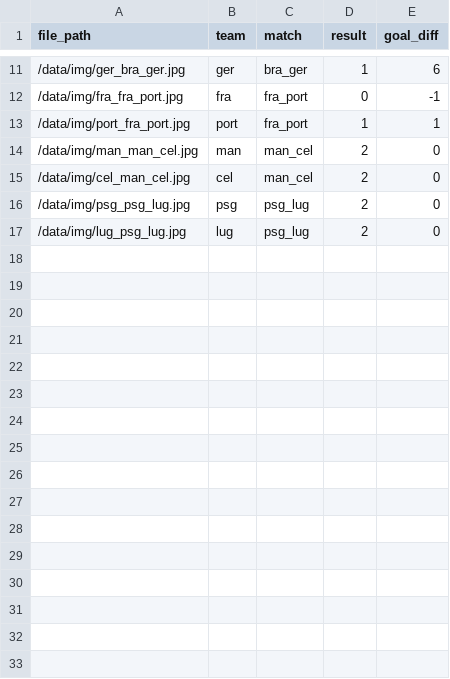
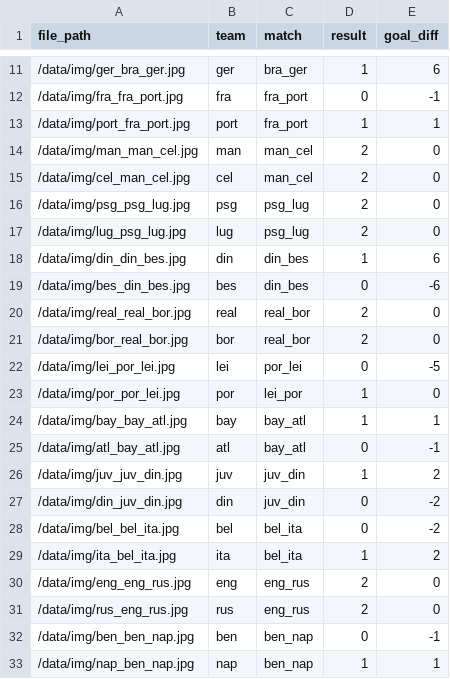
Before and after one commit to ciacicode/emo, a CSV file: data/input.csv, drawn as a sheet; only a part is shown, gaps mark what is left out; the diff names each change by its address in the sheet, - before the commit and + after, or states it on an @@ line.

```diff
--- a/data/input.csv
+++ b/data/input.csv
+row 18: /data/img/din_din_bes.jpg | din | din_bes | 1 | 6
+row 19: /data/img/bes_din_bes.jpg | bes | din_bes | 0 | -6
+row 20: /data/img/real_real_bor.jpg | real | real_bor | 2 | 0
+row 21: /data/img/bor_real_bor.jpg | bor | real_bor | 2 | 0
+row 22: /data/img/lei_por_lei.jpg | lei | por_lei | 0 | -5
+row 23: /data/img/por_por_lei.jpg | por | lei_por | 1 | 0
+row 24: /data/img/bay_bay_atl.jpg | bay | bay_atl | 1 | 1
+row 25: /data/img/atl_bay_atl.jpg | atl | bay_atl | 0 | -1
+row 26: /data/img/juv_juv_din.jpg | juv | juv_din | 1 | 2
+row 27: /data/img/din_juv_din.jpg | din | juv_din | 0 | -2
+row 28: /data/img/bel_bel_ita.jpg | bel | bel_ita | 0 | -2
+row 29: /data/img/ita_bel_ita.jpg | ita | bel_ita | 1 | 2
+row 30: /data/img/eng_eng_rus.jpg | eng | eng_rus | 2 | 0
+row 31: /data/img/rus_eng_rus.jpg | rus | eng_rus | 2 | 0
+row 32: /data/img/ben_ben_nap.jpg | ben | ben_nap | 0 | -1
+row 33: /data/img/nap_ben_nap.jpg | nap | ben_nap | 1 | 1
```
Also changed, not shown: data/output.csv, 20 other files.
